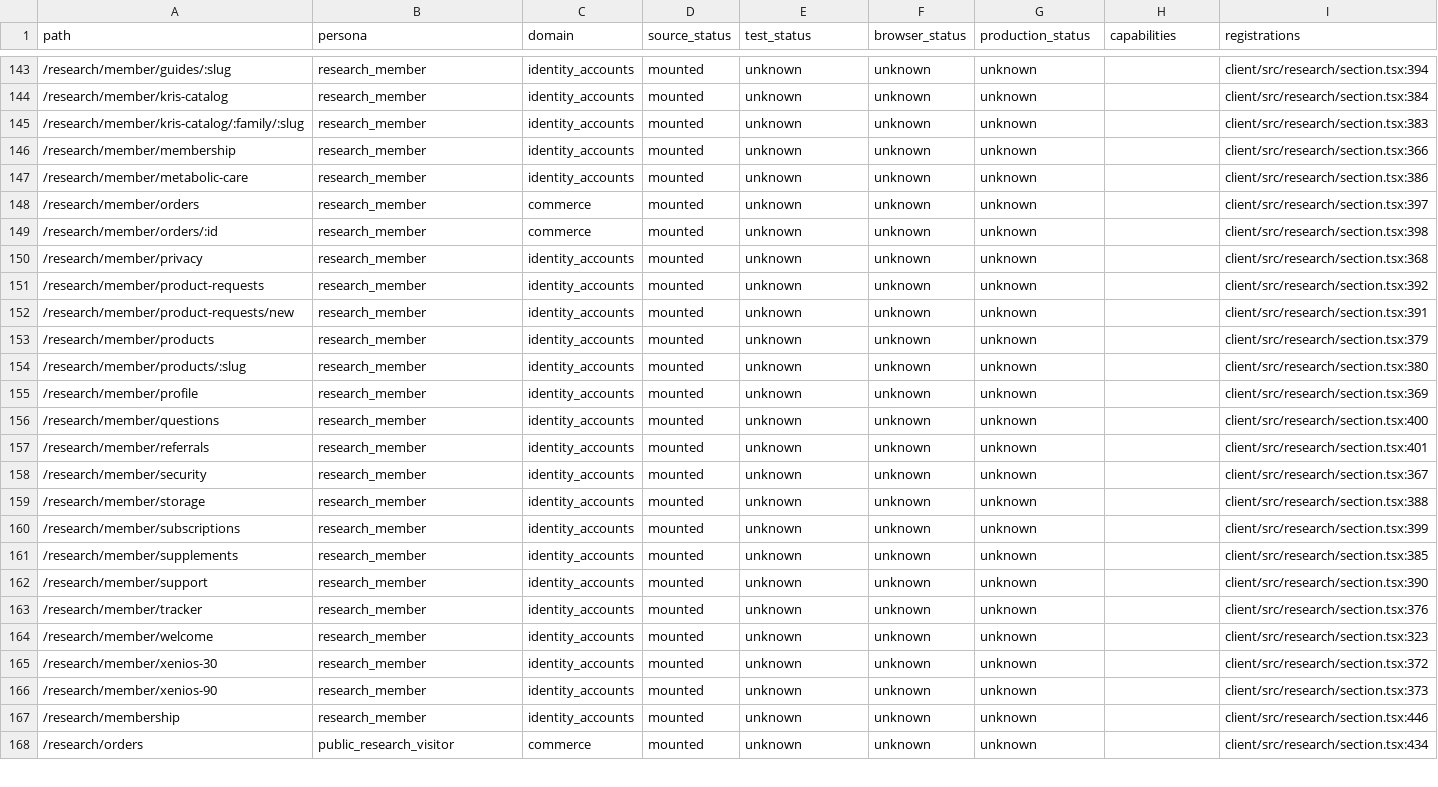
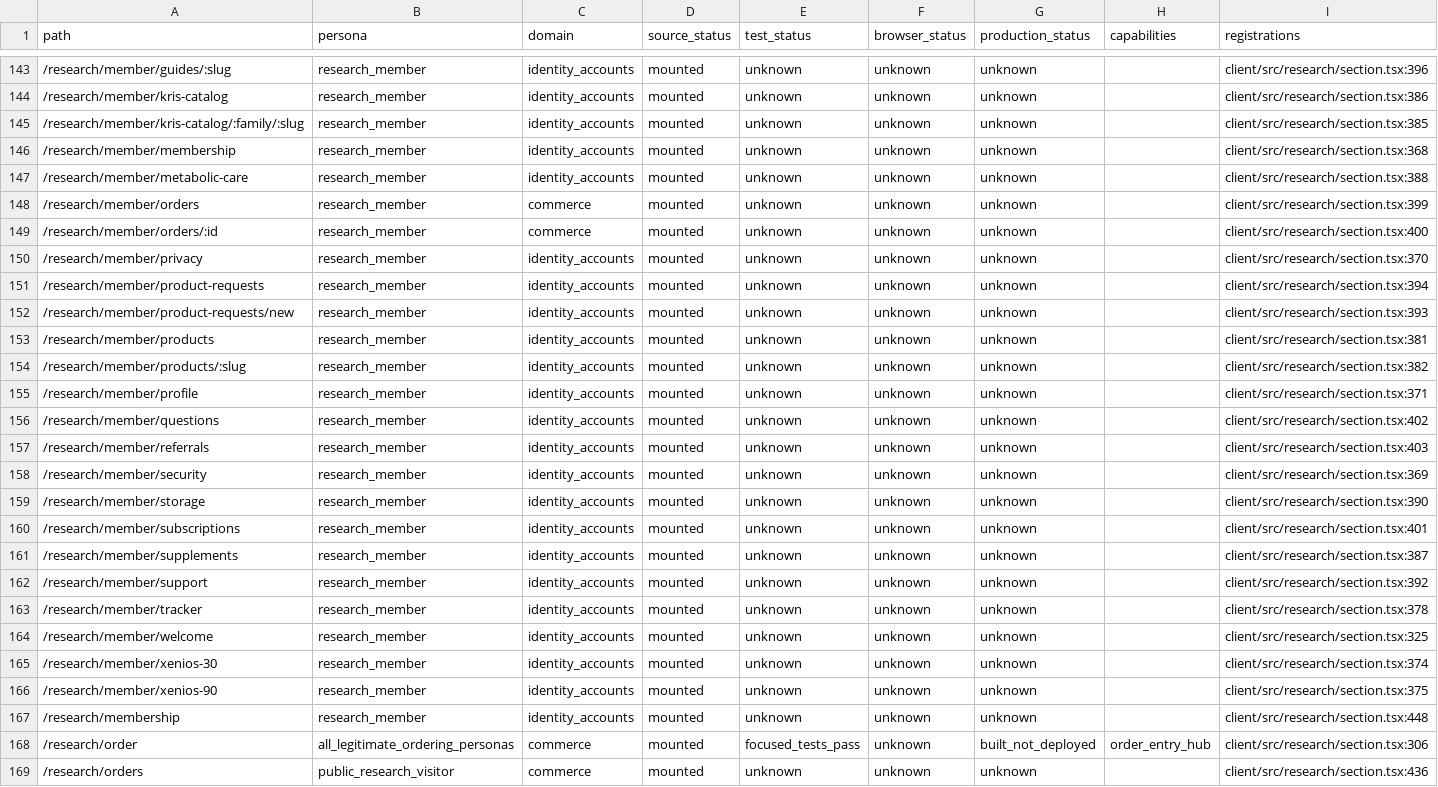
Before and after one commit to teamxenios/xenios-website, a CSV file: docs/platform/XENIOS_SITE_ROUTE_INVENTORY.generated.csv, drawn as a sheet; only a part is shown, gaps mark what is left out; addresses are those after the commit; the diff covers the shown part only; the diff names each change by its address in the sheet, - before the commit and + after, or states it on an @@ line.

Commit message:
docs(platform): record order entry hub checkpoint

```diff
--- a/docs/platform/XENIOS_SITE_ROUTE_INVENTORY.generated.csv
+++ b/docs/platform/XENIOS_SITE_ROUTE_INVENTORY.generated.csv
-I143 (registrations): client/src/research/section.tsx:394
+I143 (registrations): client/src/research/section.tsx:396
-I144 (registrations): client/src/research/section.tsx:384
+I144 (registrations): client/src/research/section.tsx:386
-I145 (registrations): client/src/research/section.tsx:383
+I145 (registrations): client/src/research/section.tsx:385
-I146 (registrations): client/src/research/section.tsx:366
+I146 (registrations): client/src/research/section.tsx:368
-I147 (registrations): client/src/research/section.tsx:386
+I147 (registrations): client/src/research/section.tsx:388
-I148 (registrations): client/src/research/section.tsx:397
+I148 (registrations): client/src/research/section.tsx:399
-I149 (registrations): client/src/research/section.tsx:398
+I149 (registrations): client/src/research/section.tsx:400
-I150 (registrations): client/src/research/section.tsx:368
+I150 (registrations): client/src/research/section.tsx:370
-I151 (registrations): client/src/research/section.tsx:392
+I151 (registrations): client/src/research/section.tsx:394
-I152 (registrations): client/src/research/section.tsx:391
+I152 (registrations): client/src/research/section.tsx:393
-I153 (registrations): client/src/research/section.tsx:379
+I153 (registrations): client/src/research/section.tsx:381
-I154 (registrations): client/src/research/section.tsx:380
+I154 (registrations): client/src/research/section.tsx:382
-I155 (registrations): client/src/research/section.tsx:369
+I155 (registrations): client/src/research/section.tsx:371
-I156 (registrations): client/src/research/section.tsx:400
+I156 (registrations): client/src/research/section.tsx:402
-I157 (registrations): client/src/research/section.tsx:401
+I157 (registrations): client/src/research/section.tsx:403
-I158 (registrations): client/src/research/section.tsx:367
+I158 (registrations): client/src/research/section.tsx:369
-I159 (registrations): client/src/research/section.tsx:388
+I159 (registrations): client/src/research/section.tsx:390
-I160 (registrations): client/src/research/section.tsx:399
+I160 (registrations): client/src/research/section.tsx:401
-I161 (registrations): client/src/research/section.tsx:385
+I161 (registrations): client/src/research/section.tsx:387
-I162 (registrations): client/src/research/section.tsx:390
+I162 (registrations): client/src/research/section.tsx:392
-I163 (registrations): client/src/research/section.tsx:376
+I163 (registrations): client/src/research/section.tsx:378
-I164 (registrations): client/src/research/section.tsx:323
+I164 (registrations): client/src/research/section.tsx:325
-I165 (registrations): client/src/research/section.tsx:372
+I165 (registrations): client/src/research/section.tsx:374
-I166 (registrations): client/src/research/section.tsx:373
+I166 (registrations): client/src/research/section.tsx:375
-I167 (registrations): client/src/research/section.tsx:446
+I167 (registrations): client/src/research/section.tsx:448
+row 168: /research/order | all_legitimate_ordering_personas | commerce | mounted | focused_tests_pass | unknown | built_not_deployed | order_entry_hub | client/src/research/section.tsx:306
-I169 (registrations): client/src/research/section.tsx:434
+I169 (registrations): client/src/research/section.tsx:436
```
Also changed, not shown: 98 edited cells elsewhere in this file, 2 other files.
